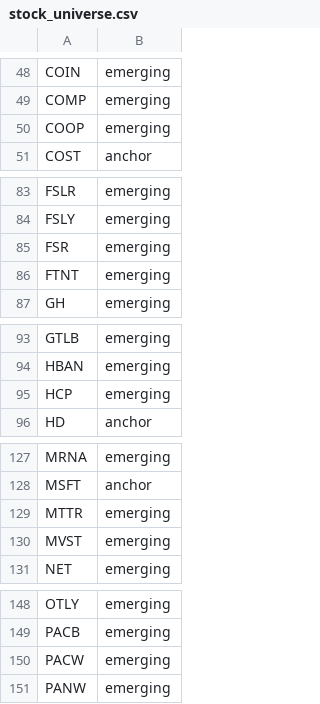
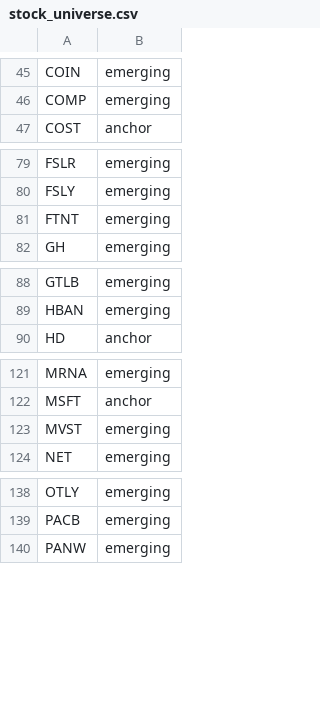
Before and after one commit to mrpink970/sector-research-system, a CSV file: data/stocks/stock_universe.csv, drawn as a sheet; only a part is shown, gaps mark what is left out; the diff covers the shown part only.

```diff
--- a/data/stocks/stock_universe.csv
+++ b/data/stocks/stock_universe.csv
@@ -49,3 +46,2 @@ COIN,emerging
 COMP,emerging
-COOP,emerging
 COST,anchor
@@ -84,3 +80,2 @@ FSLR,emerging
 FSLY,emerging
-FSR,emerging
 FTNT,emerging
@@ -94,3 +89,2 @@ GTLB,emerging
 HBAN,emerging
-HCP,emerging
 HD,anchor
@@ -128,3 +122,2 @@ MRNA,emerging
 MSFT,anchor
-MTTR,emerging
 MVST,emerging
@@ -149,3 +139,2 @@ OTLY,emerging
 PACB,emerging
-PACW,emerging
 PANW,emerging
```
Also changed, not shown: 12 removed rows elsewhere in this file.
